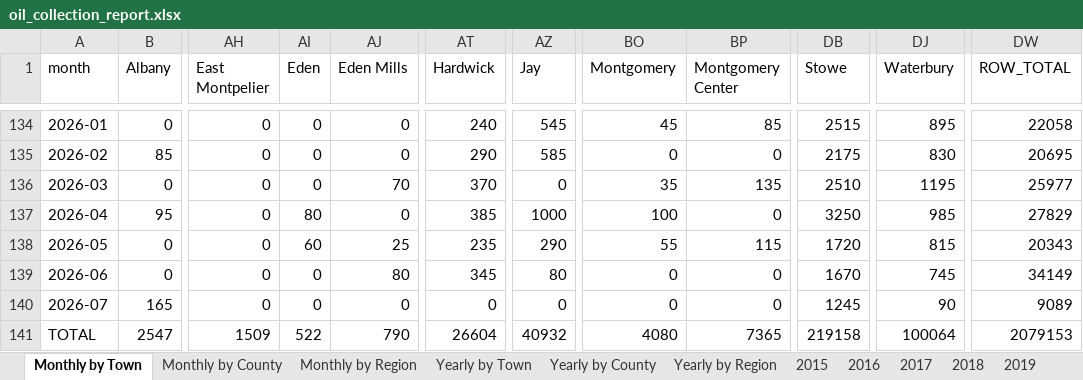
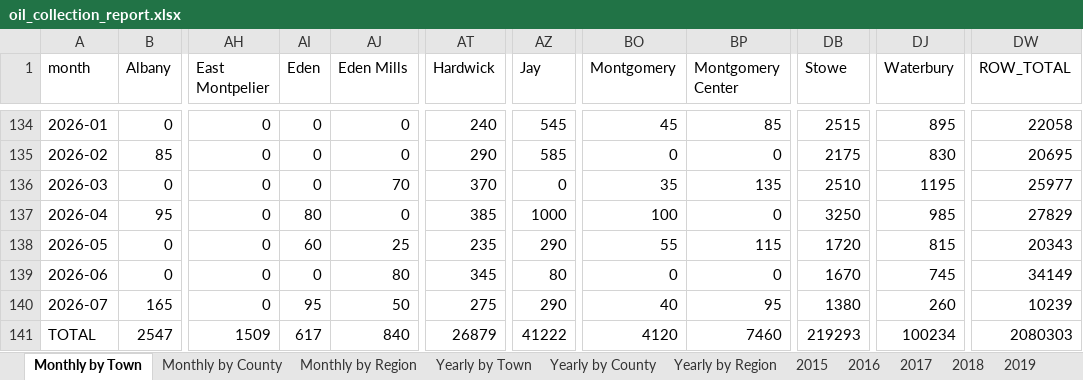
Before and after one commit to burnssargent-eng/blackbear_dashboard, an Excel workbook: oil_collection_report.xlsx, sheet Monthly by Town, drawn as a sheet; only a part is shown, gaps mark what is left out; values as stored, in another font and other column widths than the file's, no borders; the diff names each change by its address in the sheet, - before the commit and + after, or states it on an @@ line.

```diff
--- a/oil_collection_report.xlsx (sheet Monthly by Town)
+++ b/oil_collection_report.xlsx (sheet Monthly by Town)
-AI140 (Eden): 0
+AI140 (Eden): 95
-AJ140 (Eden Mills): 0
+AJ140 (Eden Mills): 50
-AT140 (Hardwick): 0
+AT140 (Hardwick): 275
-AZ140 (Jay): 0
+AZ140 (Jay): 290
-BO140 (Montgomery): 0
+BO140 (Montgomery): 40
-BP140 (Montgomery Center): 0
+BP140 (Montgomery Center): 95
-DB140 (Stowe): 1245
+DB140 (Stowe): 1380
-DJ140 (Waterbury): 90
+DJ140 (Waterbury): 260
-DW140 (ROW_TOTAL): 9089
+DW140 (ROW_TOTAL): 10239
-AI141 (Eden): 522
+AI141 (Eden): 617
-AJ141 (Eden Mills): 790
+AJ141 (Eden Mills): 840
-AT141 (Hardwick): 26604
+AT141 (Hardwick): 26879
-AZ141 (Jay): 40932
+AZ141 (Jay): 41222
-BO141 (Montgomery): 4080
+BO141 (Montgomery): 4120
-BP141 (Montgomery Center): 7365
+BP141 (Montgomery Center): 7460
-DB141 (Stowe): 219158
+DB141 (Stowe): 219293
-DJ141 (Waterbury): 100064
+DJ141 (Waterbury): 100234
-DW141 (ROW_TOTAL): 2079153
+DW141 (ROW_TOTAL): 2080303
```
Also changed, not shown: sheet Yearly by Town, sheet Yearly by Region, sheet Yearly by County, sheet Monthly by Region, sheet Monthly by County, sheet 2026, 3 more sheets, 2 other files.
